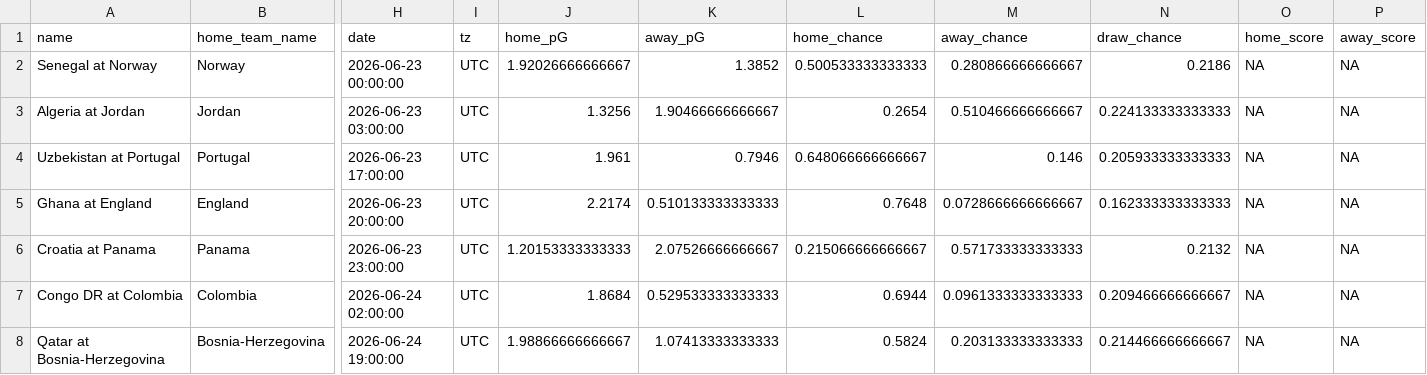
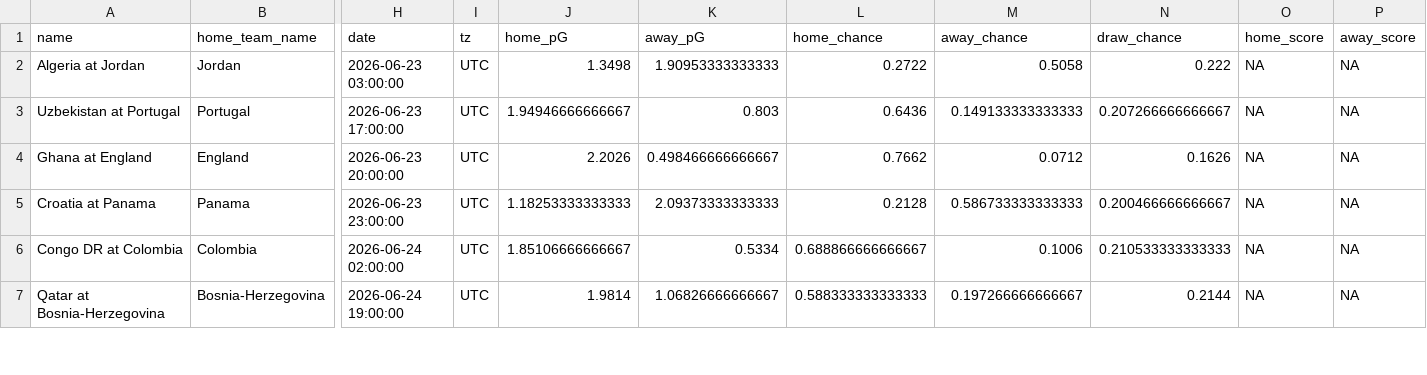
Before and after one commit to zecellomaster/tprdatarepo, a CSV file: 2026 World Cup/WCRefinedScoreTable.csv, drawn as a sheet; only a part is shown, gaps mark what is left out; removed rows and columns are numbered as before the commit, all else as after; rows hold the shown columns only; the diff covers the shown part only; the diff names each change by its address in the sheet, - before the commit and + after, or states it on an @@ line.

Commit message:
2026 World Cup update @ 2026-06-22 22:01:02 EDT

```diff
--- a/2026 World Cup/WCRefinedScoreTable.csv
+++ b/2026 World Cup/WCRefinedScoreTable.csv
-row 2: Senegal at Norway | Norway | 2026-06-23 00:00:00 | UTC | 1.92026666666667 | 1.3852 | 0.500533333333333 | 0.280866666666667 | 0.2186 | NA | NA
-J2 (home_pG): 1.3256
+J2 (home_pG): 1.3498
-K2 (away_pG): 1.90466666666667
+K2 (away_pG): 1.90953333333333
-L2 (home_chance): 0.2654
+L2 (home_chance): 0.2722
-M2 (away_chance): 0.510466666666667
+M2 (away_chance): 0.5058
-N2 (draw_chance): 0.224133333333333
+N2 (draw_chance): 0.222
-J3 (home_pG): 1.961
+J3 (home_pG): 1.94946666666667
-K3 (away_pG): 0.7946
+K3 (away_pG): 0.803
-L3 (home_chance): 0.648066666666667
+L3 (home_chance): 0.6436
-M3 (away_chance): 0.146
+M3 (away_chance): 0.149133333333333
-N3 (draw_chance): 0.205933333333333
+N3 (draw_chance): 0.207266666666667
-J4 (home_pG): 2.2174
+J4 (home_pG): 2.2026
-K4 (away_pG): 0.510133333333333
+K4 (away_pG): 0.498466666666667
-L4 (home_chance): 0.7648
+L4 (home_chance): 0.7662
-M4 (away_chance): 0.0728666666666667
+M4 (away_chance): 0.0712
-N4 (draw_chance): 0.162333333333333
+N4 (draw_chance): 0.1626
-J5 (home_pG): 1.20153333333333
+J5 (home_pG): 1.18253333333333
-K5 (away_pG): 2.07526666666667
+K5 (away_pG): 2.09373333333333
-L5 (home_chance): 0.215066666666667
+L5 (home_chance): 0.2128
-M5 (away_chance): 0.571733333333333
+M5 (away_chance): 0.586733333333333
-N5 (draw_chance): 0.2132
+N5 (draw_chance): 0.200466666666667
-J6 (home_pG): 1.8684
+J6 (home_pG): 1.85106666666667
-K6 (away_pG): 0.529533333333333
+K6 (away_pG): 0.5334
-L6 (home_chance): 0.6944
+L6 (home_chance): 0.688866666666667
-M6 (away_chance): 0.0961333333333333
+M6 (away_chance): 0.1006
-N6 (draw_chance): 0.209466666666667
+N6 (draw_chance): 0.210533333333333
-J7 (home_pG): 1.98866666666667
+J7 (home_pG): 1.9814
-K7 (away_pG): 1.07413333333333
+K7 (away_pG): 1.06826666666667
-L7 (home_chance): 0.5824
+L7 (home_chance): 0.588333333333333
-M7 (away_chance): 0.203133333333333
+M7 (away_chance): 0.197266666666667
-N7 (draw_chance): 0.214466666666667
+N7 (draw_chance): 0.2144
```
Also changed, not shown: 115 edited cells elsewhere in this file, 2026 World Cup/WCStoredScoreTable.csv, 2026 World Cup/WCTournamentOdds.csv, 7 other files.
